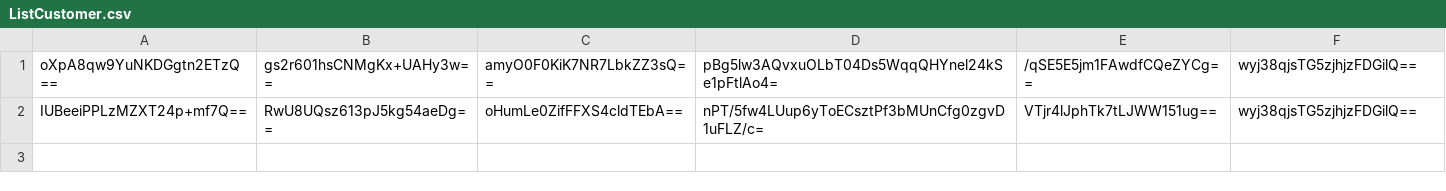
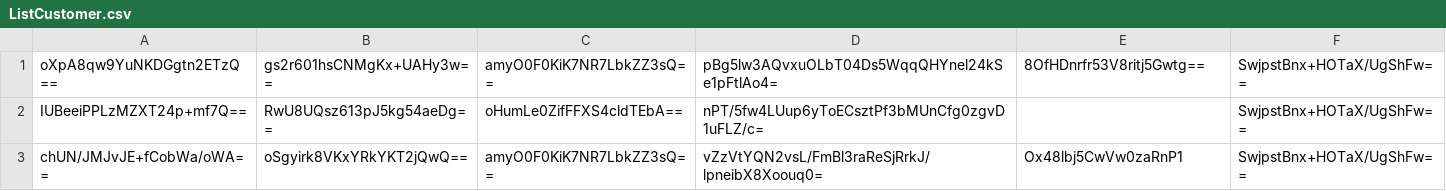
Before and after one commit to WilhelmLehner/CustomerAdministration, a CSV file: CostumerLogin_Wfm/bin/Debug/ListCustomer.csv, drawn as a sheet.

```diff
--- a/CostumerLogin_Wfm/bin/Debug/ListCustomer.csv
+++ b/CostumerLogin_Wfm/bin/Debug/ListCustomer.csv
@@ -1,2 +1,3 @@
-oXpA8qw9YuNKDGgtn2ETzQ==;gs2r601hsCNMgKx+UAHy3w==;amyO0F0KiK7NR7LbkZZ3sQ==;pBg5lw3AQvxuOLbT04Ds5WqqQHYnel24kSe1pFtlAo4=;/qSE5E5jm1FAwdfCQeZYCg==;wyj38qjsTG5zjhjzFDGilQ==
-IUBeeiPPLzMZXT24p+mf7Q==;RwU8UQsz613pJ5kg54aeDg==;oHumLe0ZifFFXS4cldTEbA==;nPT/5fw4LUup6yToECsztPf3bMUnCfg0zgvD1uFLZ/c=;VTjr4lJphTk7tLJWW151ug==;wyj38qjsTG5zjhjzFDGilQ==
+oXpA8qw9YuNKDGgtn2ETzQ==;gs2r601hsCNMgKx+UAHy3w==;amyO0F0KiK7NR7LbkZZ3sQ==;pBg5lw3AQvxuOLbT04Ds5WqqQHYnel24kSe1pFtlAo4=;8OfHDnrfr53V8ritj5Gwtg==;SwjpstBnx+HOTaX/UgShFw==
+IUBeeiPPLzMZXT24p+mf7Q==;RwU8UQsz613pJ5kg54aeDg==;oHumLe0ZifFFXS4cldTEbA==;nPT/5fw4LUup6yToECsztPf3bMUnCfg0zgvD1uFLZ/c=;;SwjpstBnx+HOTaX/UgShFw==
+chUN/JMJvJE+fCobWa/oWA==;oSgyirk8VKxYRkYKT2jQwQ==;amyO0F0KiK7NR7LbkZZ3sQ==;vZzVtYQN2vsL/FmBl3raReSjRrkJ/lpneibX8Xoouq0=;Ox48lbj5CwVw0zaRnP1;SwjpstBnx+HOTaX/UgShFw==
```
Also changed, not shown: 48 other files.
